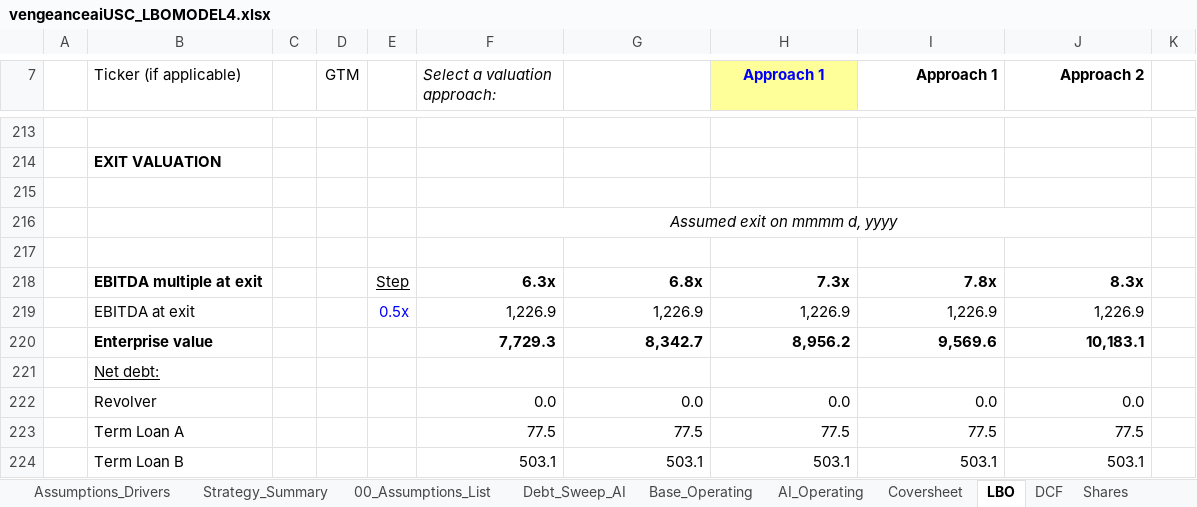
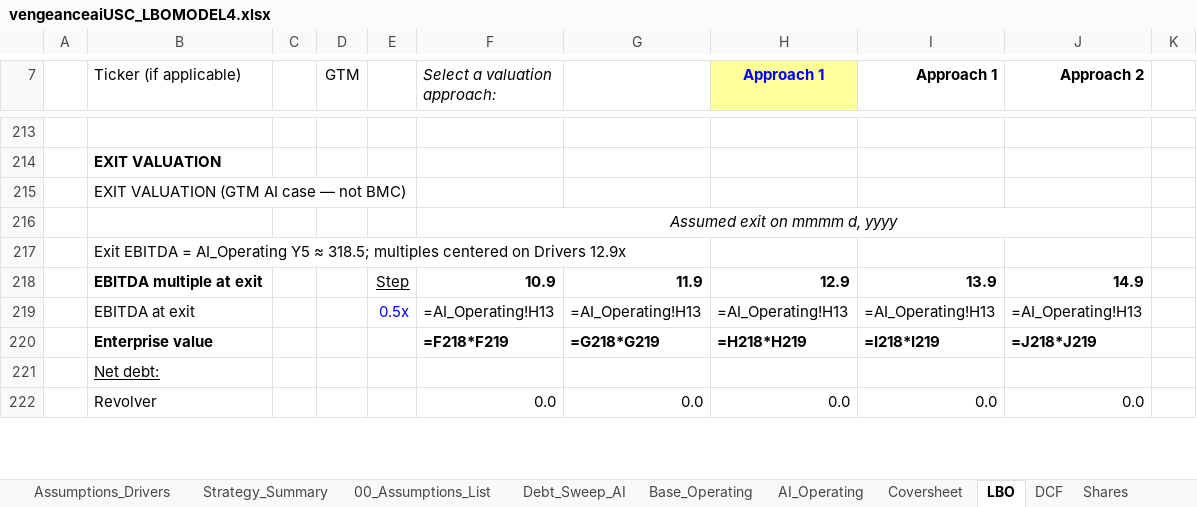
Before and after one commit to vengeanceaiUSC/Rainmaker, an Excel workbook: LBO/output/vengeanceaiUSC_LBOMODEL4.xlsx, sheet LBO, drawn as a sheet; only a part is shown, gaps mark what is left out; values as stored, in another font and other column widths than the file's, no borders; formulas without a stored value are shown as written; removed rows and columns are numbered as before the commit, all else as after; the diff covers the shown part only; the diff names each change by its address in the sheet, - before the commit and + after, or states it on an @@ line.

```diff
--- a/LBO/output/vengeanceaiUSC_LBOMODEL4.xlsx (sheet LBO)
+++ b/LBO/output/vengeanceaiUSC_LBOMODEL4.xlsx (sheet LBO)
-B215 (Ticker (if applicable)): (empty)
+B215 (Ticker (if applicable)): EXIT VALUATION (GTM AI case — not BMC)
-B217 (Ticker (if applicable)): (empty)
+B217 (Ticker (if applicable)): Exit EBITDA = AI_Operating Y5 ≈ 318.5; multiples centered on Drivers 12.9x
-row 218:  | EBITDA multiple at exit |  |  | Step | 6.3x | 6.8x | 7.3x | 7.8x | 8.3x
-row 219:  | EBITDA at exit |  |  | 0.5x | 1,226.9 | 1,226.9 | 1,226.9 | 1,226.9 | 1,226.9
-row 220:  | Enterprise value |  |  |  | 7,729.3 | 8,342.7 | 8,956.2 | 9,569.6 | 10,183.1
+row 218:  | EBITDA multiple at exit |  |  | Step | 10.9 | 11.9 | 12.9 | 13.9 | 14.9
+row 219:  | EBITDA at exit |  |  | 0.5x | =AI_Operating!H13 | =AI_Operating!H13 | =AI_Operating!H13 | =AI_Operating!H13 | =AI_Operating!H13
+row 220:  | Enterprise value |  |  |  | =F218*F219 | =G218*G219 | =H218*H219 | =I218*I219 | =J218*J219
-row 223:  | Term Loan A |  |  |  | 77.5 | 77.5 | 77.5 | 77.5 | 77.5
-row 224:  | Term Loan B |  |  |  | 503.1 | 503.1 | 503.1 | 503.1 | 503.1
```
Also changed, not shown: 23 added rows, 21 removed rows, 26 edited cells and cell formats elsewhere in this sheet, sheet Strategy_Summary, vengeanceaiUSC_LBOMODEL2 (29).xlsx, vengeanceaiUSC_LBOMODEL4.xlsx, 3 other files.
